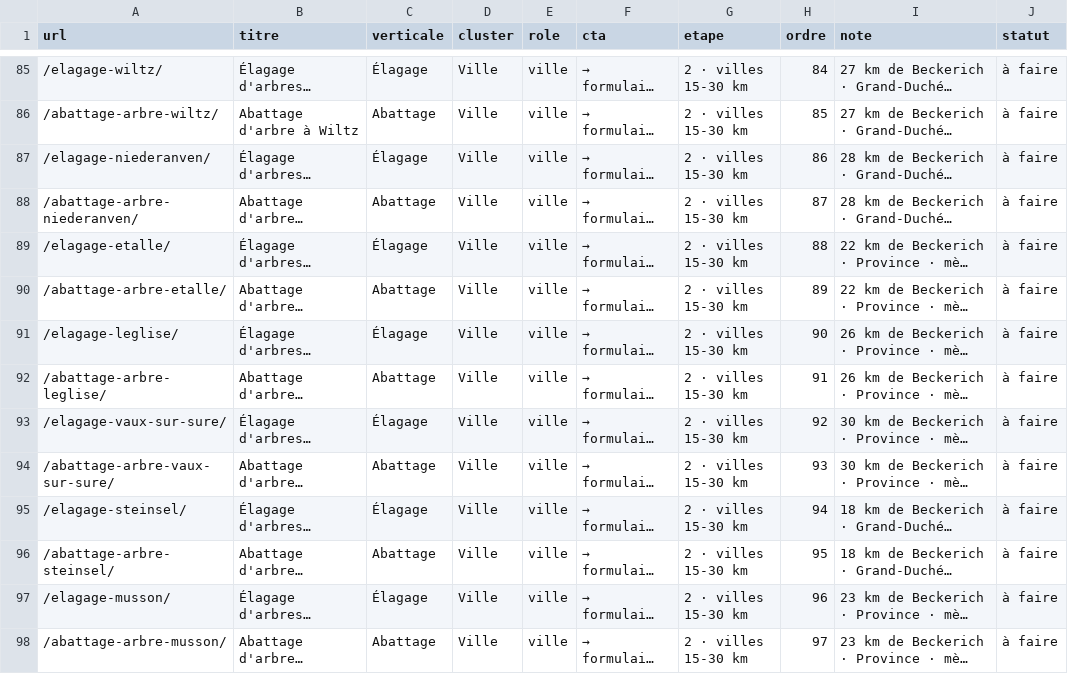
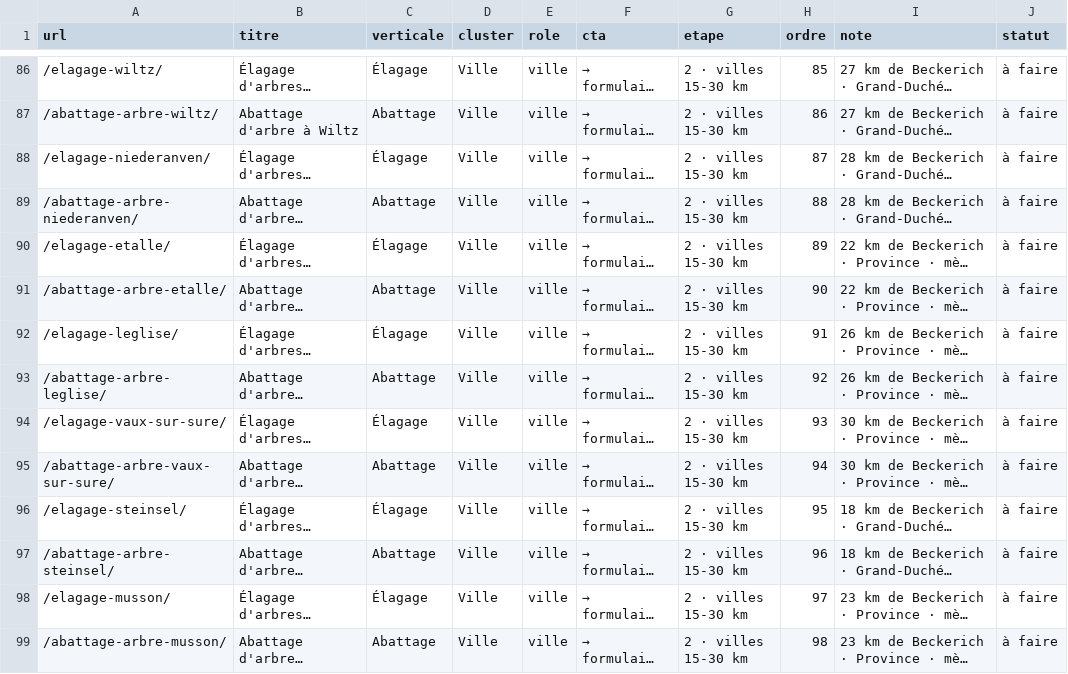
Before and after one commit to seducteurmoderne/seo-local, a CSV file: strategie/sitemap-urls.csv, drawn as a sheet; only a part is shown, gaps mark what is left out; long unchanged cells end in …; addresses are those after the commit; the diff covers the shown part only; the diff names each change by its address in the sheet, - before the commit and + after, or states it on an @@ line.

```diff
--- a/strategie/sitemap-urls.csv
+++ b/strategie/sitemap-urls.csv
-H86 (ordre): 84
+H86 (ordre): 85
-H87 (ordre): 85
+H87 (ordre): 86
-H88 (ordre): 86
+H88 (ordre): 87
-H89 (ordre): 87
+H89 (ordre): 88
-H90 (ordre): 88
+H90 (ordre): 89
-H91 (ordre): 89
+H91 (ordre): 90
-H92 (ordre): 90
+H92 (ordre): 91
-H93 (ordre): 91
+H93 (ordre): 92
-H94 (ordre): 92
+H94 (ordre): 93
-H95 (ordre): 93
+H95 (ordre): 94
-H96 (ordre): 94
+H96 (ordre): 95
-H97 (ordre): 95
+H97 (ordre): 96
-H98 (ordre): 96
+H98 (ordre): 97
-H99 (ordre): 97
+H99 (ordre): 98
```
Also changed, not shown: 1 added row and 112 edited cells elsewhere in this file, 22 other files.
